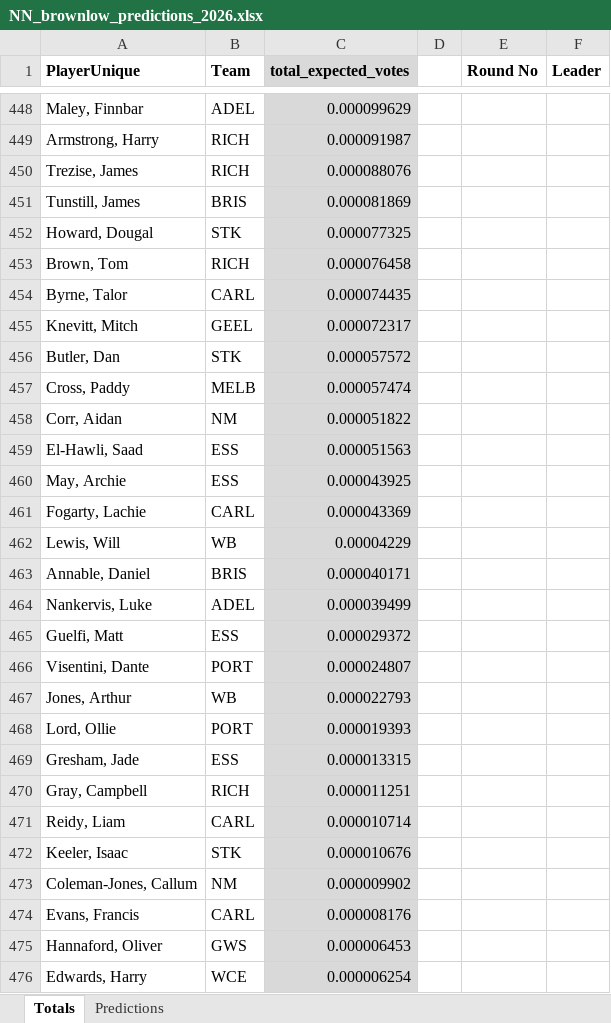
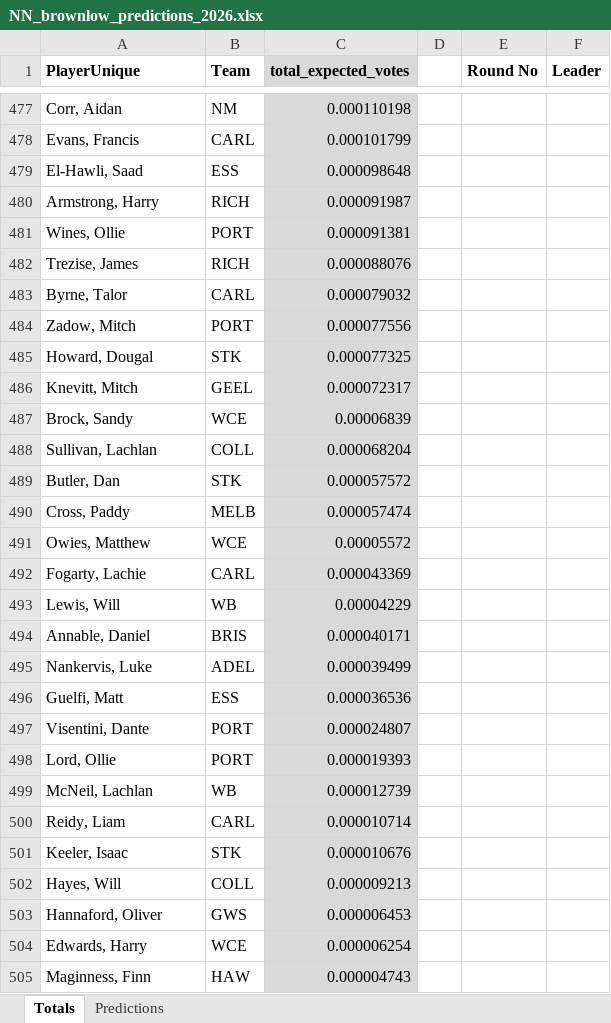
Before and after one commit to basto89326/Learn_MERN, an Excel workbook: NN_brownlow_predictions_2026.xlsx, sheet Totals, drawn as a sheet; only a part is shown, gaps mark what is left out; the shorter side is filled out with more unchanged rows; values as stored, in another font and other column widths than the file's, no borders; removed rows and columns are numbered as before the commit, all else as after; the diff covers the shown part only; the diff names each change by its address in the sheet, - before the commit and + after, or states it on an @@ line.

```diff
--- a/NN_brownlow_predictions_2026.xlsx (sheet Totals)
+++ b/NN_brownlow_predictions_2026.xlsx (sheet Totals)
-row 448: Maley, Finnbar | ADEL | 0.000099629
+row 477: Corr, Aidan | NM | 0.000110198
+row 478: Evans, Francis | CARL | 0.000101799
+row 479: El-Hawli, Saad | ESS | 0.000098648
+row 481: Wines, Ollie | PORT | 0.000091381
-row 451: Tunstill, James | BRIS | 0.000081869
+row 483: Byrne, Talor | CARL | 0.000079032
+row 484: Zadow, Mitch | PORT | 0.000077556
-row 453: Brown, Tom | RICH | 0.000076458
-row 454: Byrne, Talor | CARL | 0.000074435
+row 487: Brock, Sandy | WCE | 0.00006839
+row 488: Sullivan, Lachlan | COLL | 0.000068204
-row 458: Corr, Aidan | NM | 0.000051822
-row 459: El-Hawli, Saad | ESS | 0.000051563
-row 460: May, Archie | ESS | 0.000043925
+row 491: Owies, Matthew | WCE | 0.00005572
-C496 (total_expected_votes): 0.000029372
+C496 (total_expected_votes): 0.000036536
-row 467: Jones, Arthur | WB | 0.000022793
-row 469: Gresham, Jade | ESS | 0.000013315
-row 470: Gray, Campbell | RICH | 0.000011251
+row 499: McNeil, Lachlan | WB | 0.000012739
-row 473: Coleman-Jones, Callum | NM | 0.000009902
-row 474: Evans, Francis | CARL | 0.000008176
+row 502: Hayes, Will | COLL | 0.000009213
```
Also changed, not shown: 243 added rows, 213 removed rows and 127 edited cells elsewhere in this sheet, sheet Predictions, formulas that keep their value, 1 other file.
